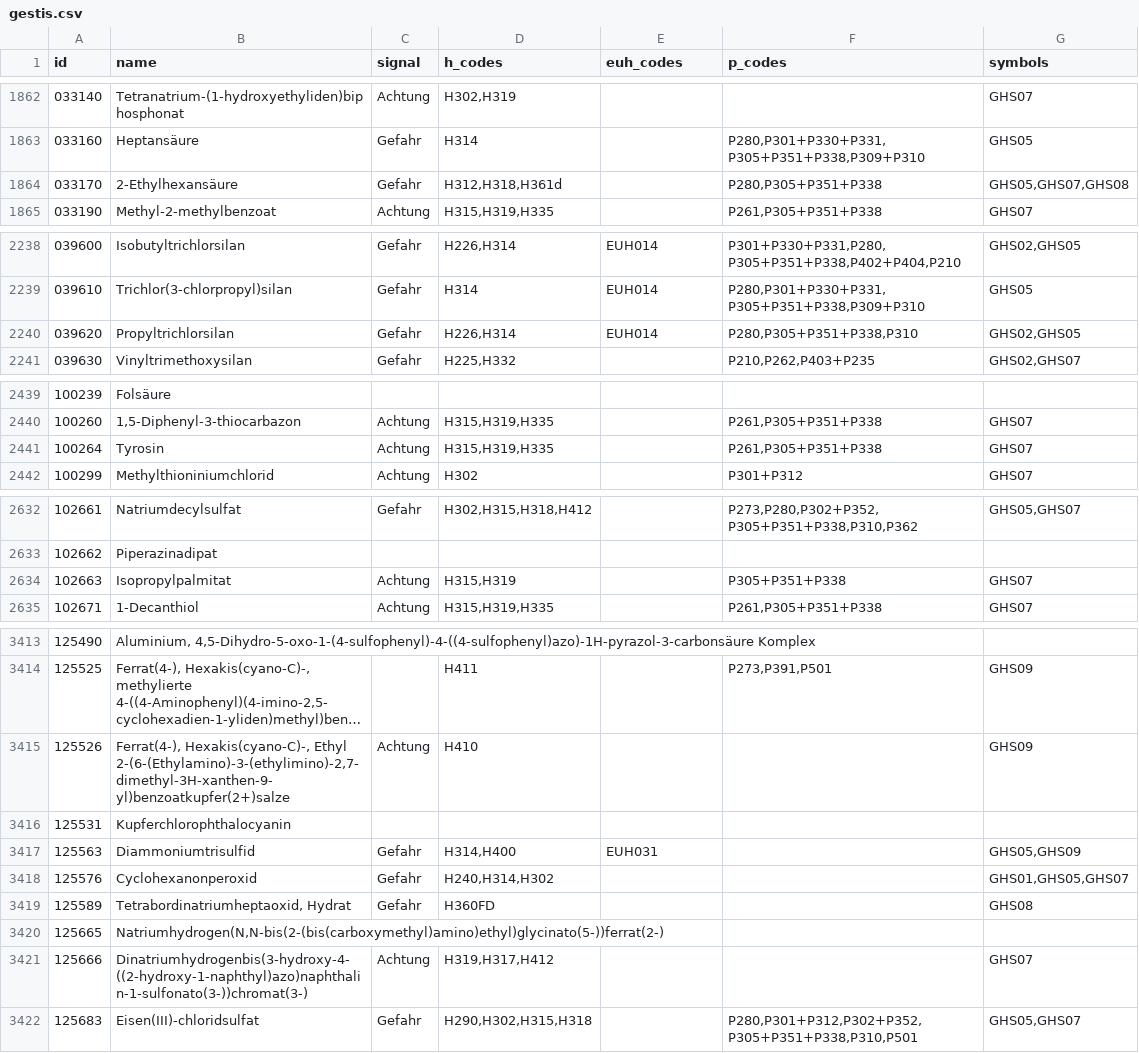
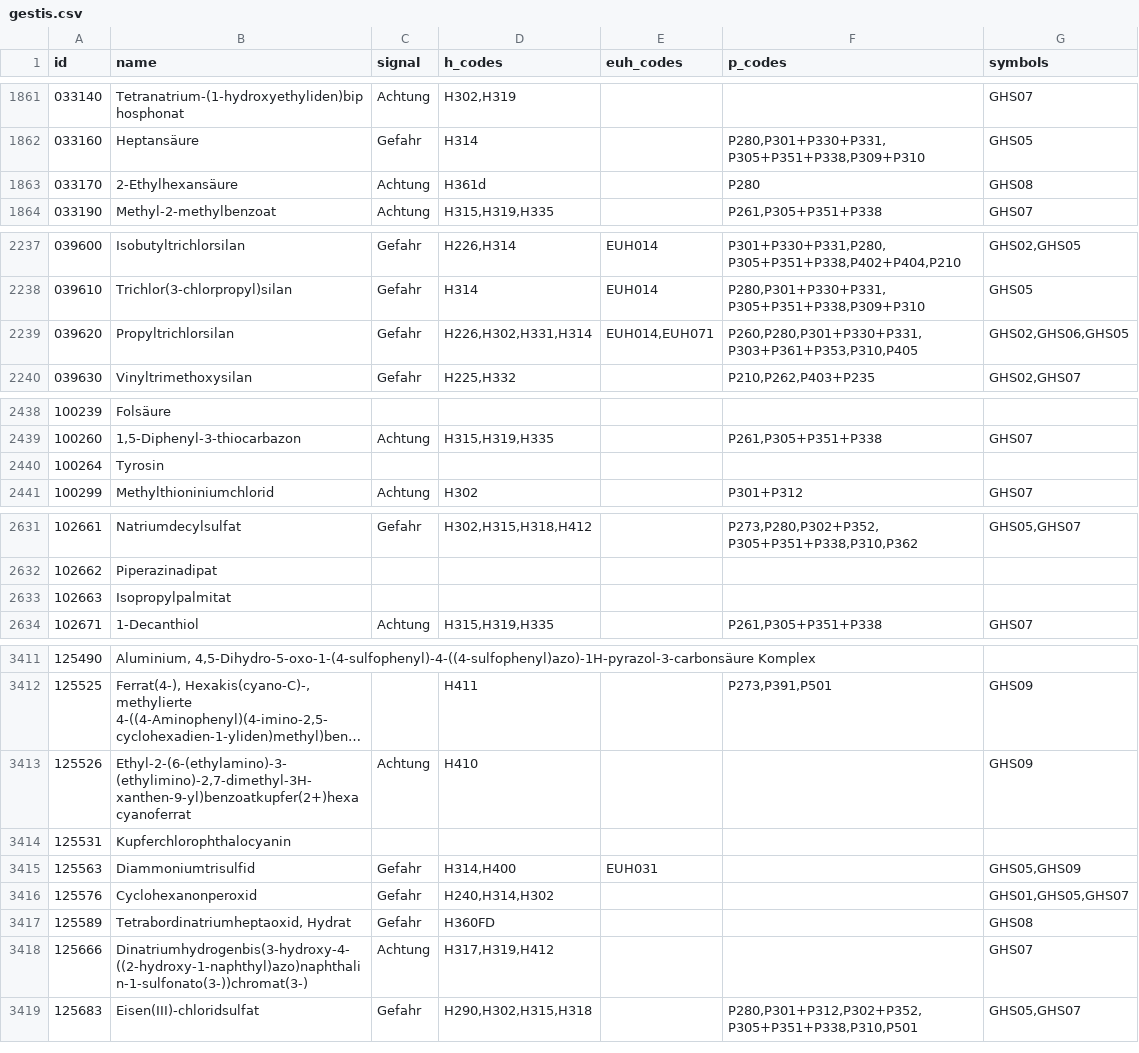
Before and after one commit to 1-Byte/GESTIS, a CSV file: gestis.csv, drawn as a sheet; only a part is shown, gaps mark what is left out; long unchanged cells end in …; removed rows and columns are numbered as before the commit, all else as after; the diff covers the shown part only; the diff names each change by its address in the sheet, - before the commit and + after, or states it on an @@ line.

```diff
--- a/gestis.csv
+++ b/gestis.csv
-C1863 (signal): Gefahr
+C1863 (signal): Achtung
-D1863 (h_codes): H312,H318,H361d
+D1863 (h_codes): H361d
-F1863 (p_codes): P280,P305+P351+P338
+F1863 (p_codes): P280
-G1863 (symbols): GHS05,GHS07,GHS08
+G1863 (symbols): GHS08
-D2239 (h_codes): H226,H314
+D2239 (h_codes): H226,H302,H331,H314
-E2239 (euh_codes): EUH014
+E2239 (euh_codes): EUH014,EUH071
-F2239 (p_codes): P280,P305+P351+P338,P310
+F2239 (p_codes): P260,P280,P301+P330+P331,P303+P361+P353,P310,P405
-G2239 (symbols): GHS02,GHS05
+G2239 (symbols): GHS02,GHS06,GHS05
-C2440 (signal): Achtung
+C2440 (signal): (empty)
-D2440 (h_codes): H315,H319,H335
+D2440 (h_codes): (empty)
-F2440 (p_codes): P261,P305+P351+P338
+F2440 (p_codes): (empty)
-G2440 (symbols): GHS07
+G2440 (symbols): (empty)
-C2633 (signal): Achtung
+C2633 (signal): (empty)
-D2633 (h_codes): H315,H319
+D2633 (h_codes): (empty)
-F2633 (p_codes): P305+P351+P338
+F2633 (p_codes): (empty)
-G2633 (symbols): GHS07
+G2633 (symbols): (empty)
-B3413 (name): Ferrat(4-), Hexakis(cyano-C)-, Ethyl 2-(6-(Ethylamino)-3-(ethylimino)-2,7-dimethyl-3H-xanthen-9-yl)benzoatkupfer(2+)salze
+B3413 (name): Ethyl-2-(6-(ethylamino)-3-(ethylimino)-2,7-dimethyl-3H-xanthen-9-yl)benzoatkupfer(2+)hexacyanoferrat
-row 3420: 125665 | Natriumhydrogen(N,N-bis(2-(bis(carboxymethyl)amino)ethyl)glycinato(5-))ferrat(2-)
-D3418 (h_codes): H319,H317,H412
+D3418 (h_codes): H317,H319,H412
```
Also changed, not shown: 1 added row, 5 removed rows and 28 edited cells elsewhere in this file.
